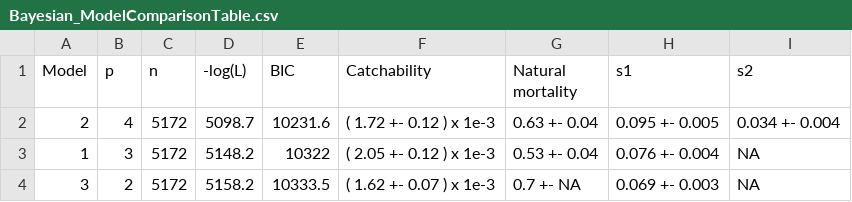
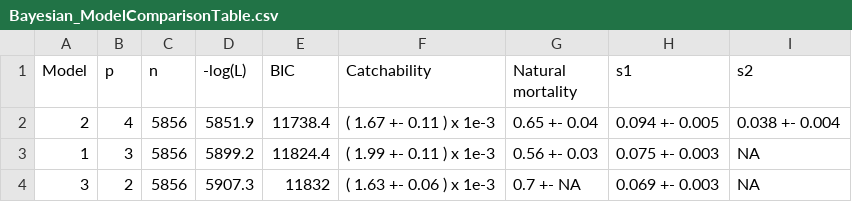
Before and after one commit to mkienzle/NSW-sea-garfish-stock-assessment, a CSV file: Script/Results/Data/Bayesian_ModelComparisonTable.csv, drawn as a sheet.

Commit message:
Updates with data to 2019/20

```diff
--- a/Script/Results/Data/Bayesian_ModelComparisonTable.csv
+++ b/Script/Results/Data/Bayesian_ModelComparisonTable.csv
@@ -1,4 +1,4 @@
 "Model","p","n","-log(L)","BIC","Catchability","Natural mortality","s1","s2"
-"2","4","5172","5098.7","10231.6","( 1.72 +- 0.12 ) x 1e-3","0.63 +- 0.04","0.095 +- 0.005","0.034 +- 0.004"
-"1","3","5172","5148.2","10322","( 2.05 +- 0.12 ) x 1e-3","0.53 +- 0.04","0.076 +- 0.004",NA
-"3","2","5172","5158.2","10333.5","( 1.62 +- 0.07 ) x 1e-3","0.7 +- NA","0.069 +- 0.003",NA
+"2","4","5856","5851.9","11738.4","( 1.67 +- 0.11 ) x 1e-3","0.65 +- 0.04","0.094 +- 0.005","0.038 +- 0.004"
+"1","3","5856","5899.2","11824.4","( 1.99 +- 0.11 ) x 1e-3","0.56 +- 0.03","0.075 +- 0.003",NA
+"3","2","5856","5907.3","11832","( 1.63 +- 0.06 ) x 1e-3","0.7 +- NA","0.069 +- 0.003",NA
```
Also changed, not shown: 10 other files.
